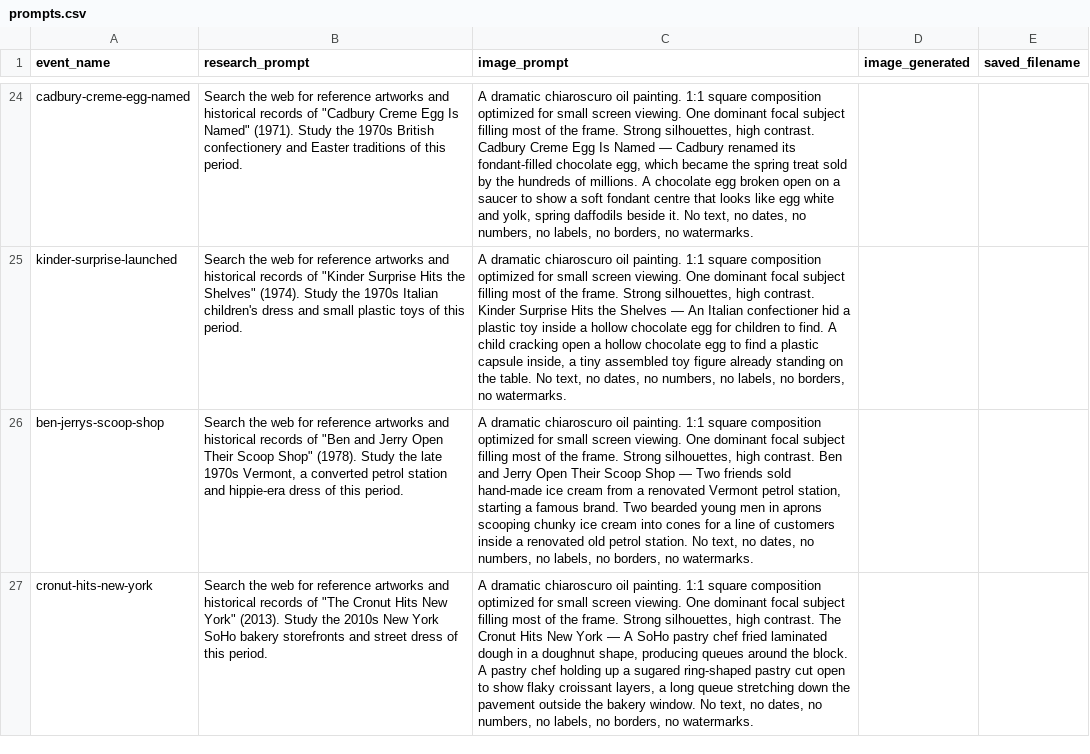
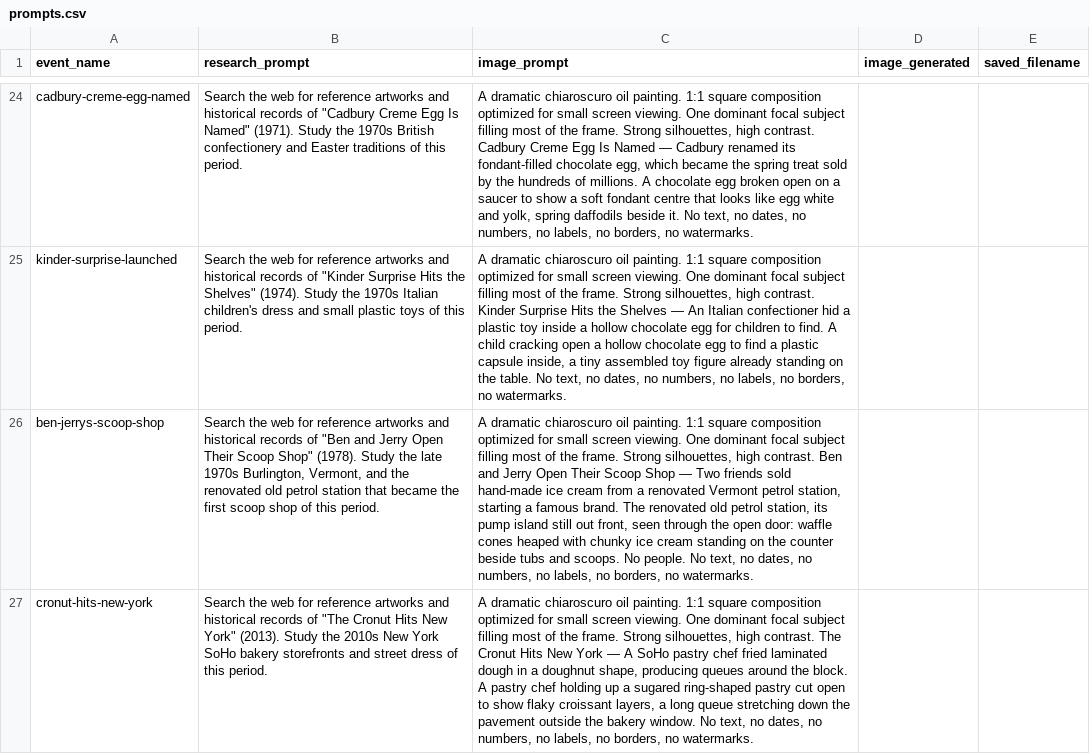
Before and after one commit to Edward-Muir/when, a CSV file: factory/decks/sweet-tooth/prompts.csv, drawn as a sheet; only a part is shown, gaps mark what is left out; the diff names each change by its address in the sheet, - before the commit and + after, or states it on an @@ line.

```diff
--- a/factory/decks/sweet-tooth/prompts.csv
+++ b/factory/decks/sweet-tooth/prompts.csv
-B26 (research_prompt): …late 1970s Vermont, a converted petrol station and hippie-era dress of this…
+B26 (research_prompt): …late 1970s Burlington, Vermont, and the renovated old petrol station that became the first scoop shop of this…
-C26 (image_prompt): …famous brand. Two bearded young men in aprons scooping chunky ice cream into cones for a line of customers inside a renovated old petrol station. No text,…
+C26 (image_prompt): …famous brand. The renovated old petrol station, its pump island still out front, seen through the open door: waffle cones heaped with chunky ice cream standing on the counter beside tubs and scoops. No people. No text,…
```
Also changed, not shown: 2 other files.
